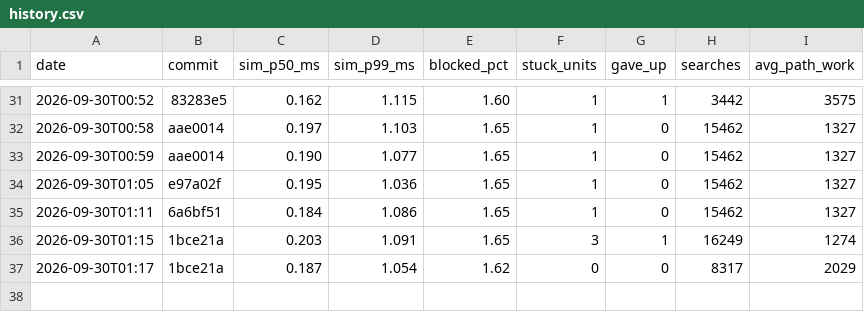
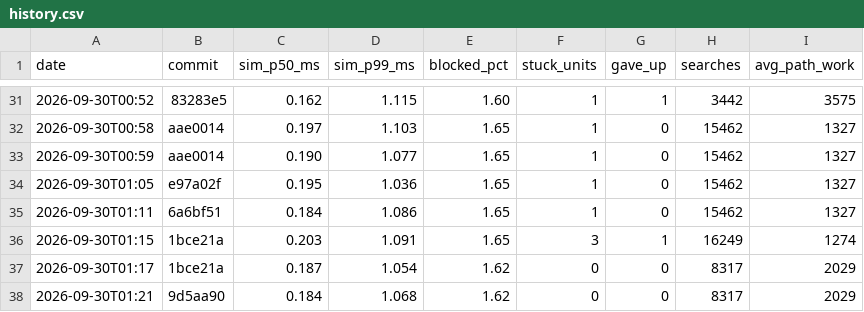
Before and after one commit to DigiMonk73/Empires, a CSV file: docs/metrics/history.csv, drawn as a sheet; only a part is shown, gaps mark what is left out; the diff names each change by its address in the sheet, - before the commit and + after, or states it on an @@ line.

```diff
--- a/docs/metrics/history.csv
+++ b/docs/metrics/history.csv
+row 38: 2026-09-30T01:21 | 9d5aa90 | 0.184 | 1.068 | 1.62 | 0 | 0 | 8317 | 2029
```
Also changed, not shown: docs/metrics/econ.csv, 12 other files.
